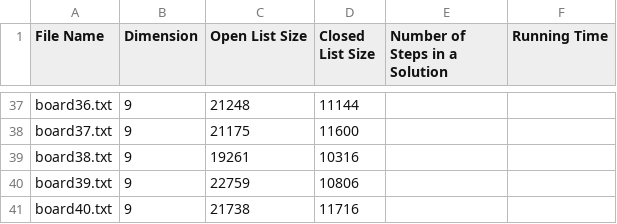
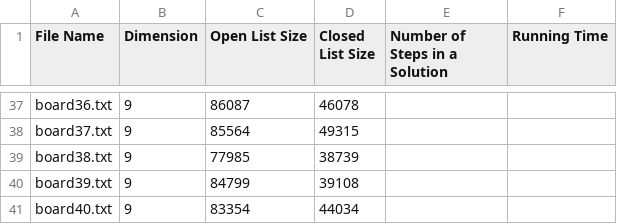
Before and after one commit to chinghang0504/15Puzzle, a CSV file: results/puzzle_result_1.csv, drawn as a sheet; only a part is shown, gaps mark what is left out; the diff covers the shown part only; the diff names each change by its address in the sheet, - before the commit and + after, or states it on an @@ line.

```diff
--- a/results/puzzle_result_1.csv
+++ b/results/puzzle_result_1.csv
-C37 (Open List Size): 21248
+C37 (Open List Size): 86087
-D37 (Closed List Size): 11144
+D37 (Closed List Size): 46078
-C38 (Open List Size): 21175
+C38 (Open List Size): 85564
-D38 (Closed List Size): 11600
+D38 (Closed List Size): 49315
-C39 (Open List Size): 19261
+C39 (Open List Size): 77985
-D39 (Closed List Size): 10316
+D39 (Closed List Size): 38739
-C40 (Open List Size): 22759
+C40 (Open List Size): 84799
-D40 (Closed List Size): 10806
+D40 (Closed List Size): 39108
-C41 (Open List Size): 21738
+C41 (Open List Size): 83354
-D41 (Closed List Size): 11716
+D41 (Closed List Size): 44034
```
Also changed, not shown: 64 edited cells elsewhere in this file, results/puzzle_result_2.csv, 2 other files.
